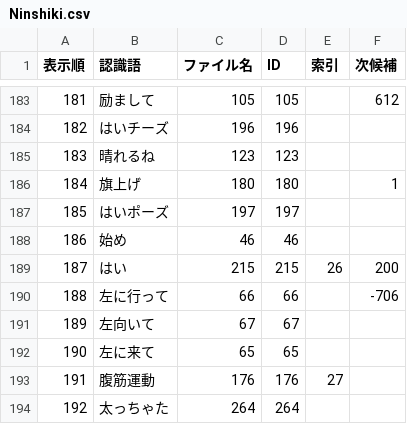
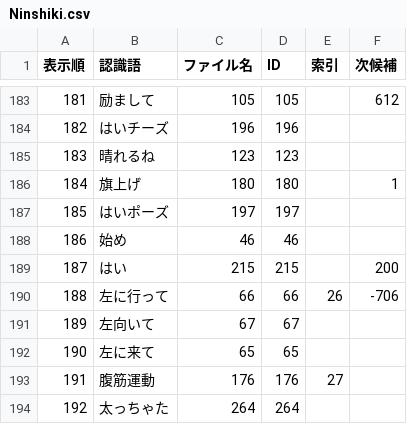
Before and after one commit to micutil/M5Stack_RoVoCoMo2, a CSV file: microSD/M5Stack/ROBI1/Ninshiki.csv, drawn as a sheet; only a part is shown, gaps mark what is left out.

Commit message:
「ひ」と「み」を50音検索した時に表示される候補を修正。

```diff
--- a/microSD/M5Stack/ROBI1/Ninshiki.csv
+++ b/microSD/M5Stack/ROBI1/Ninshiki.csv
@@ -188,4 +188,4 @@
 186,始め,46,46,,
-187,はい,215,215,26,200
-188,左に行って,66,66,,-706
+187,はい,215,215,,200
+188,左に行って,66,66,26,-706
 189,左向いて,67,67,,
```
